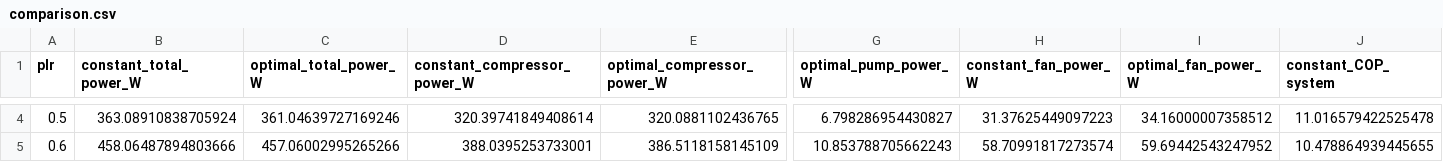
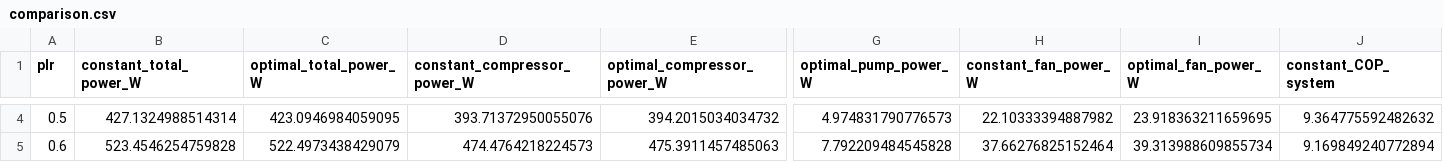
Before and after one commit to bet-lab/TMHP, a CSV file: manuscript/ksghe_ground_flow/data/comparison.csv, drawn as a sheet; only a part is shown, gaps mark what is left out; the diff covers the shown part only; the diff names each change by its address in the sheet, - before the commit and + after, or states it on an @@ line.

```diff
--- a/manuscript/ksghe_ground_flow/data/comparison.csv
+++ b/manuscript/ksghe_ground_flow/data/comparison.csv
-B4 (constant_total_power_W): 363.08910838705924
+B4 (constant_total_power_W): 427.1324988514314
-C4 (optimal_total_power_W): 361.04639727169246
+C4 (optimal_total_power_W): 423.0946984059095
-D4 (constant_compressor_power_W): 320.39741849408614
+D4 (constant_compressor_power_W): 393.71372950055076
-E4 (optimal_compressor_power_W): 320.0881102436765
+E4 (optimal_compressor_power_W): 394.2015034034732
-G4 (optimal_pump_power_W): 6.798286954430827
+G4 (optimal_pump_power_W): 4.974831790776573
-H4 (constant_fan_power_W): 31.37625449097223
+H4 (constant_fan_power_W): 22.10333394887982
-I4 (optimal_fan_power_W): 34.16000007358512
+I4 (optimal_fan_power_W): 23.918363211659695
-J4 (constant_COP_system): 11.016579422525478
+J4 (constant_COP_system): 9.364775592482632
-B5 (constant_total_power_W): 458.06487894803666
+B5 (constant_total_power_W): 523.4546254759828
-C5 (optimal_total_power_W): 457.06002995265266
+C5 (optimal_total_power_W): 522.4973438429079
-D5 (constant_compressor_power_W): 388.0395253733001
+D5 (constant_compressor_power_W): 474.4764218224573
-E5 (optimal_compressor_power_W): 386.5118158145109
+E5 (optimal_compressor_power_W): 475.3911457485063
-G5 (optimal_pump_power_W): 10.853788705662243
+G5 (optimal_pump_power_W): 7.792209484545828
-H5 (constant_fan_power_W): 58.70991817273574
+H5 (constant_fan_power_W): 37.66276825152464
-I5 (optimal_fan_power_W): 59.69442543247952
+I5 (optimal_fan_power_W): 39.313988609855734
-J5 (constant_COP_system): 10.478864939445655
+J5 (constant_COP_system): 9.169849240772894
```
Also changed, not shown: 87 edited cells elsewhere in this file, manuscript/ksghe_ground_flow/data/simulation_results.csv, 24 other files.
